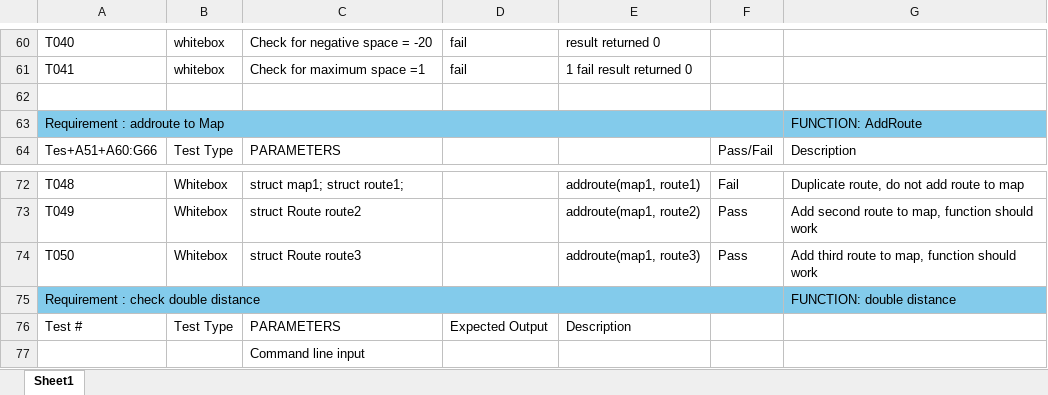
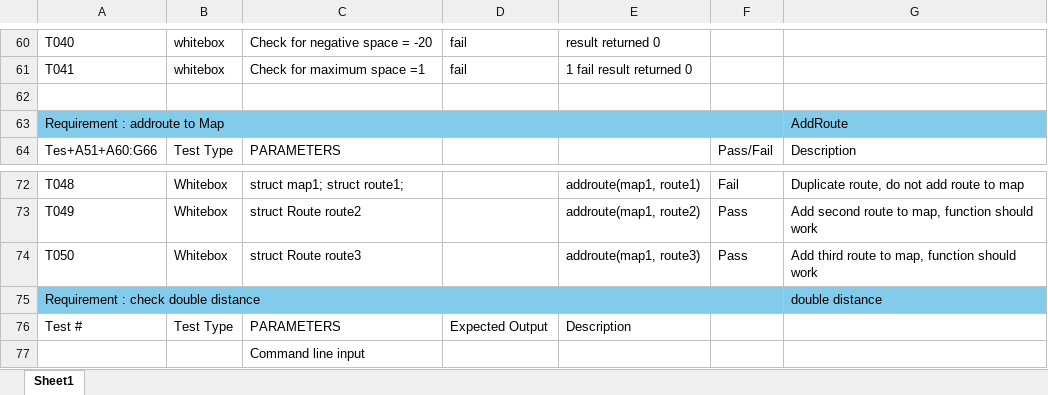
Before and after one commit to Duc-Phu-Nguyen135178234/Food_Delivery, an Excel workbook: Documents/Testing/Tests Documents/Test_case.xlsx, sheet Sheet1, drawn as a sheet; only a part is shown, gaps mark what is left out; values as stored, in another font and other column widths than the file's, no borders; the diff covers the shown part only; the diff names each change by its address in the sheet, - before the commit and + after, or states it on an @@ line.

```diff
--- a/Documents/Testing/Tests Documents/Test_case.xlsx (sheet Sheet1)
+++ b/Documents/Testing/Tests Documents/Test_case.xlsx (sheet Sheet1)
-G63: FUNCTION: AddRoute
+G63: AddRoute
-G75: FUNCTION: double distance
+G75: double distance
```
Also changed, not shown: 5 edited cells elsewhere in this sheet, Documents/Testing/Tests Documents/traceability-matrix-template.xlsx.
